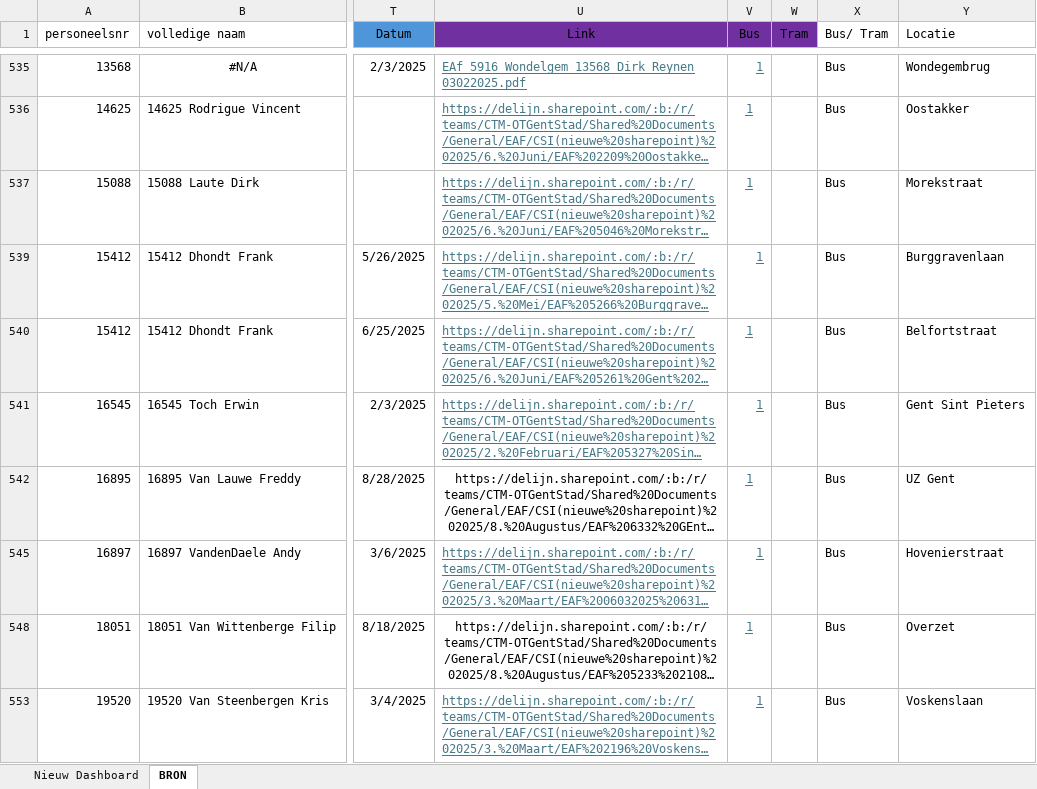
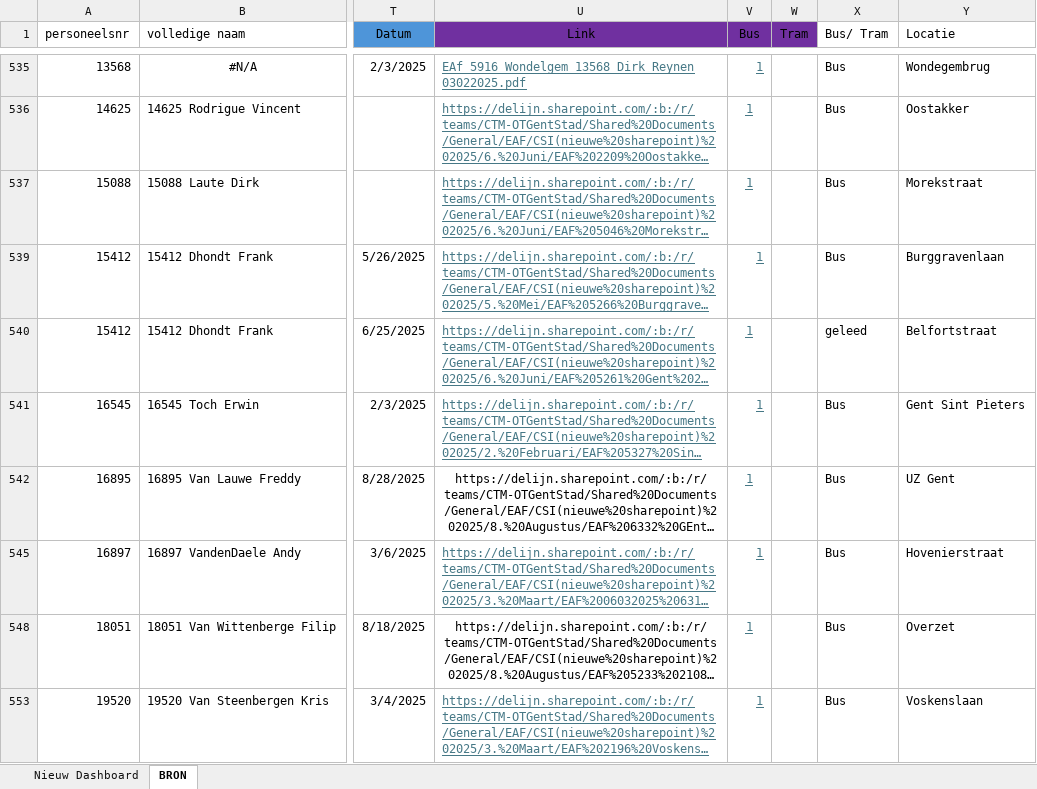
Before and after one commit to Stoffels84/schade, an Excel workbook: schade met macro.xlsm, sheet BRON, drawn as a sheet; only a part is shown, gaps mark what is left out; long unchanged cells end in …; values as stored, in another font and other column widths than the file's, no borders; charts and pictures and conditional formats and table styles not drawn; the diff names each change by its address in the sheet, - before the commit and + after, or states it on an @@ line.

Commit message:
auto: update vanuit Teams

```diff
--- a/schade met macro.xlsm (sheet BRON)
+++ b/schade met macro.xlsm (sheet BRON)
-X540 (Bus/ Tram): Bus
+X540 (Bus/ Tram): geleed
```
